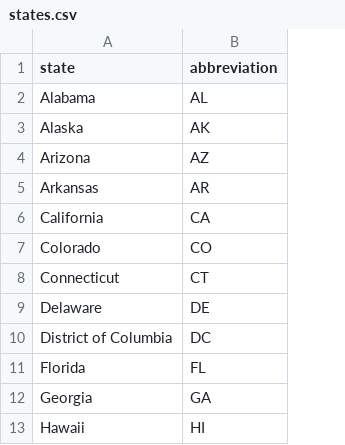
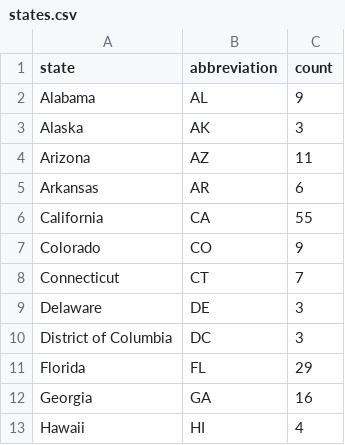
Before and after one commit to seattletimes/electoral-predictions, a CSV file: data/states.csv, drawn as a sheet; only a part is shown; the diff names each change by its address in the sheet, - before the commit and + after, or states it on an @@ line.

Commit message:
fix count bug, update colors, add electoral count

```diff
--- a/data/states.csv
+++ b/data/states.csv
+column C (count), rows 2-13: 9 | 3 | 11 | 6 | 55 | 9 | 7 | 3 | 3 | 29 | 16 | 4
```
Also changed, not shown: 4 other files.
